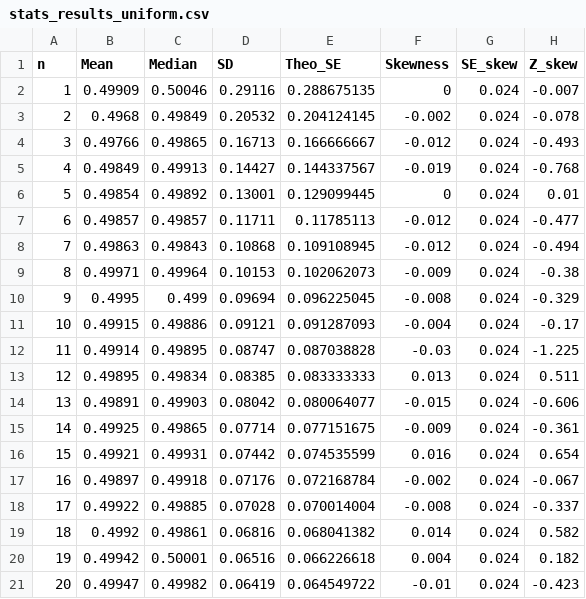
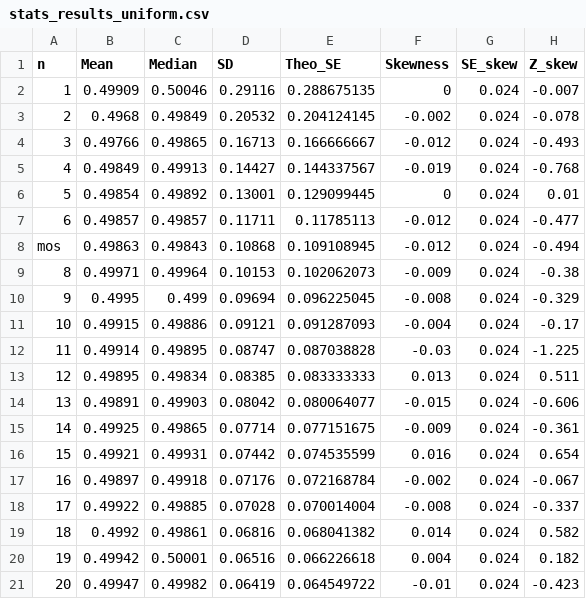
Before and after one commit to cnguyen0567/clt-simulation, a CSV file: results/stats_results_uniform.csv, drawn as a sheet; only a part is shown; the diff names each change by its address in the sheet, - before the commit and + after, or states it on an @@ line.

```diff
--- a/results/stats_results_uniform.csv
+++ b/results/stats_results_uniform.csv
-A8 (n): 7
+A8 (n): mos
```
Also changed, not shown: results/stats_results_exponential.csv, results/stats_results_poisson.csv, 25 other files.
